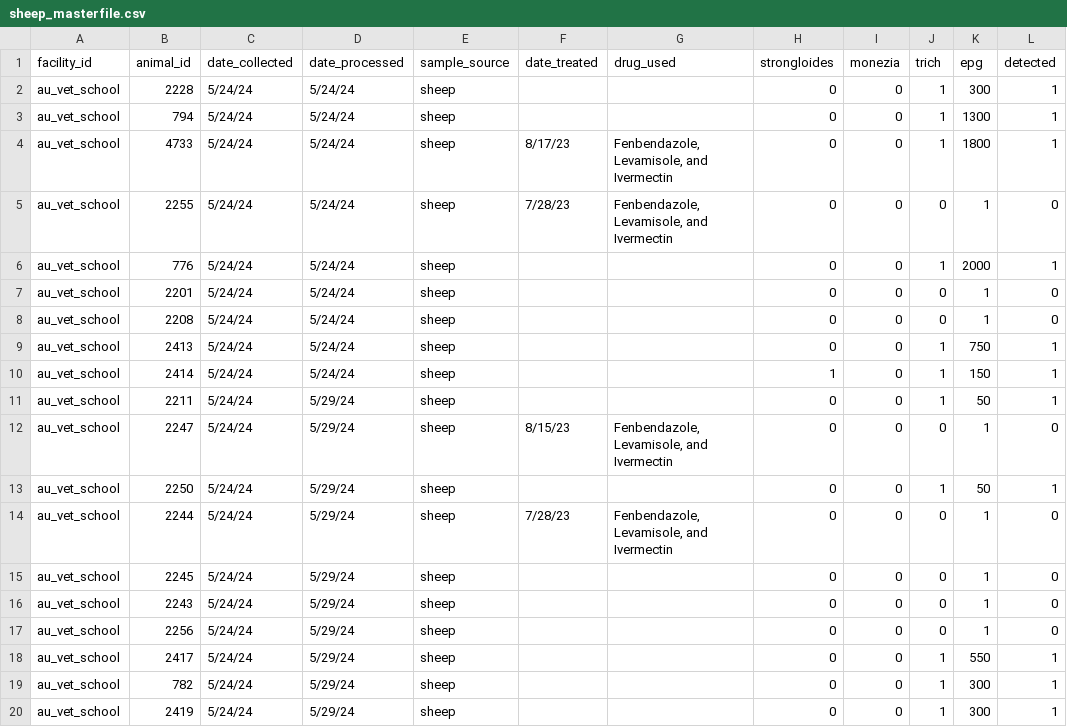
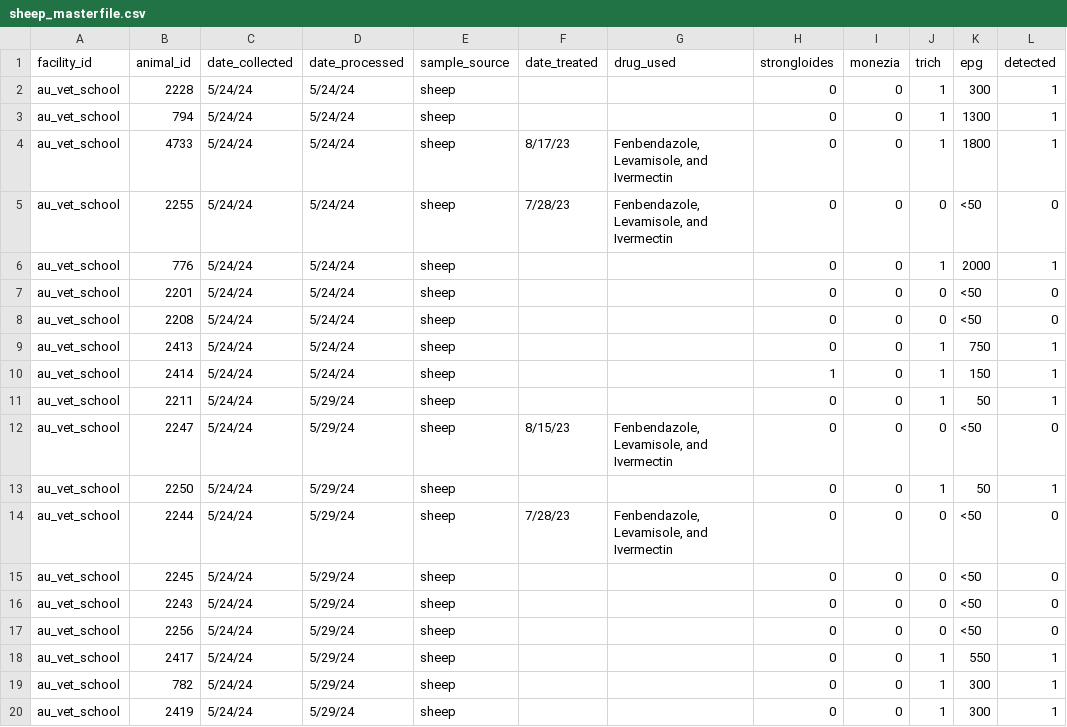
Before and after one commit to kaylaayana/Helminth-Data, a CSV file: sheep_masterfile.csv, drawn as a sheet; only a part is shown; the diff covers the shown part only.

Commit message:
Add files via upload

```diff
--- a/sheep_masterfile.csv
+++ b/sheep_masterfile.csv
@@ -6,9 +6,9 @@ au_vet_school,794,5/24/24,5/24/24,sheep,,"
 au_vet_school,4733,5/24/24,5/24/24,sheep,8/17/23,"Fenbendazole, Levamisole, and Ivermectin",0,0,1,1800,1
-au_vet_school,2255,5/24/24,5/24/24,sheep,7/28/23,"Fenbendazole, Levamisole, and Ivermectin",0,0,0,1,0
+au_vet_school,2255,5/24/24,5/24/24,sheep,7/28/23,"Fenbendazole, Levamisole, and Ivermectin",0,0,0,<50,0
 au_vet_school,776,5/24/24,5/24/24,sheep,,"
 ",0,0,1,2000,1
-au_vet_school,2201,5/24/24,5/24/24,sheep,,"
-",0,0,0,1,0
-au_vet_school,2208,5/24/24,5/24/24,sheep,,"
-",0,0,0,1,0
+au_vet_school,2201,5/24/24,5/24/24,sheep,,"
+",0,0,0,<50,0
+au_vet_school,2208,5/24/24,5/24/24,sheep,,"
+",0,0,0,<50,0
 au_vet_school,2413,5/24/24,5/24/24,sheep,,"
@@ -19,12 +19,12 @@ au_vet_school,2211,5/24/24,5/29/24,sheep,,"
 ",0,0,1,50,1
-au_vet_school,2247,5/24/24,5/29/24,sheep,8/15/23,"Fenbendazole, Levamisole, and Ivermectin",0,0,0,1,0
+au_vet_school,2247,5/24/24,5/29/24,sheep,8/15/23,"Fenbendazole, Levamisole, and Ivermectin",0,0,0,<50,0
 au_vet_school,2250,5/24/24,5/29/24,sheep,,"
 ",0,0,1,50,1
-au_vet_school,2244,5/24/24,5/29/24,sheep,7/28/23,"Fenbendazole, Levamisole, and Ivermectin",0,0,0,1,0
-au_vet_school,2245,5/24/24,5/29/24,sheep,,"
-",0,0,0,1,0
-au_vet_school,2243,5/24/24,5/29/24,sheep,,"
-",0,0,0,1,0
-au_vet_school,2256,5/24/24,5/29/24,sheep,,"
-",0,0,0,1,0
+au_vet_school,2244,5/24/24,5/29/24,sheep,7/28/23,"Fenbendazole, Levamisole, and Ivermectin",0,0,0,<50,0
+au_vet_school,2245,5/24/24,5/29/24,sheep,,"
+",0,0,0,<50,0
+au_vet_school,2243,5/24/24,5/29/24,sheep,,"
+",0,0,0,<50,0
+au_vet_school,2256,5/24/24,5/29/24,sheep,,"
+",0,0,0,<50,0
 au_vet_school,2417,5/24/24,5/29/24,sheep,,"
```
Also changed, not shown: 1 removed row and 12 edited cells elsewhere in this file.
